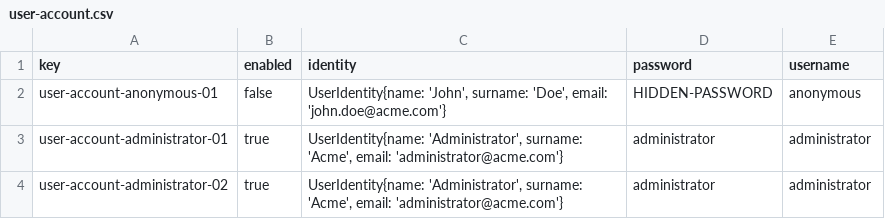
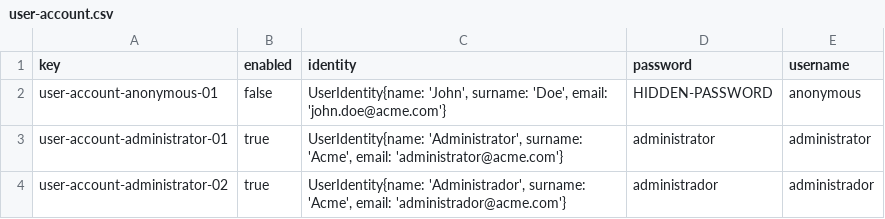
Before and after one commit to jorsilman/Acme-Toolkits, a CSV file: src/main/webapp/WEB-INF/resources/initial-data/user-account.csv, drawn as a sheet.

Commit message:
Task 030: Fixed new administrator

```diff
--- a/src/main/webapp/WEB-INF/resources/initial-data/user-account.csv
+++ b/src/main/webapp/WEB-INF/resources/initial-data/user-account.csv
@@ -3,2 +3,2 @@ user-account-anonymous-01,false,"UserIdentity{name: 'John', surname: 'Doe', emai
 user-account-administrator-01,true,"UserIdentity{name: 'Administrator', surname: 'Acme', email: 'administrator@acme.com'}",administrator,administrator
-user-account-administrator-02,true,"UserIdentity{name: 'Administrator', surname: 'Acme', email: 'administrator@acme.com'}",administrator,administrator
+user-account-administrator-02,true,"UserIdentity{name: 'Administrador', surname: 'Acme', email: 'administrador@acme.com'}",administrador,administrador
```
